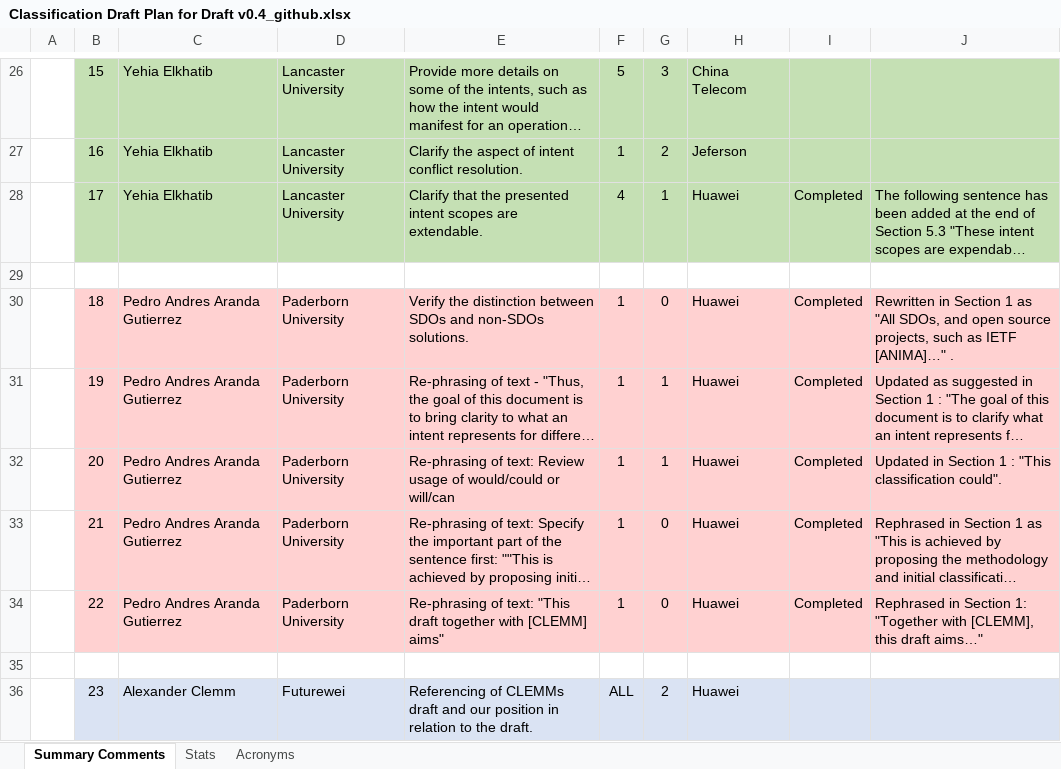
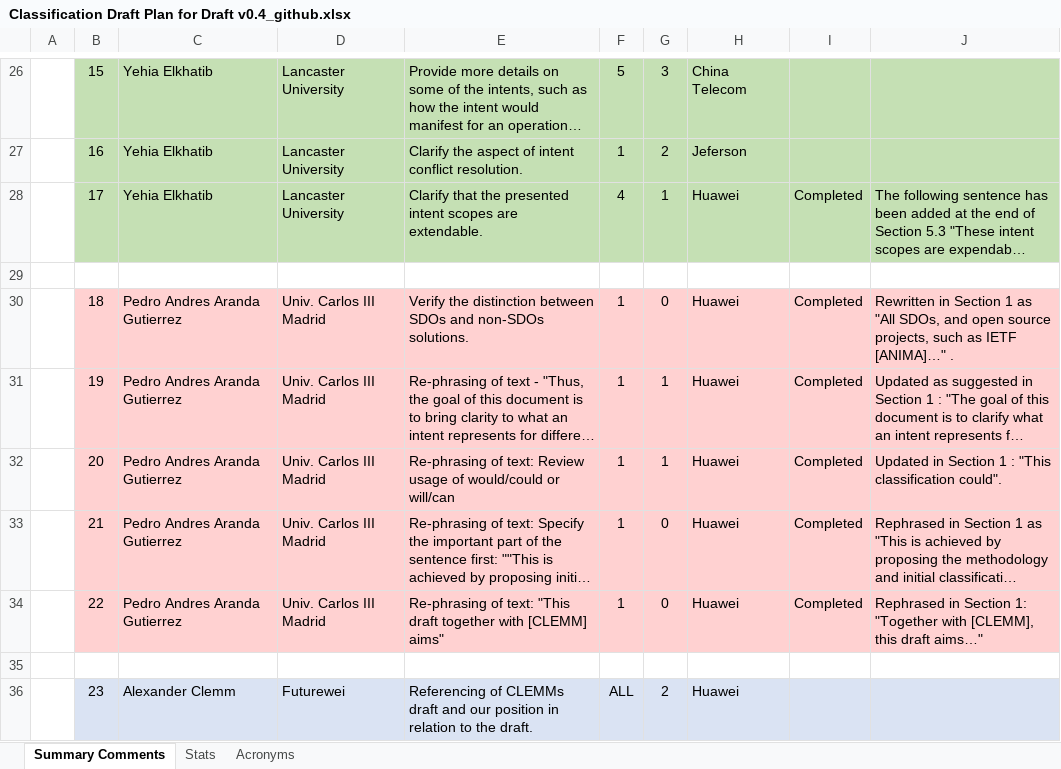
Before and after one commit to irtf-nmrg/nmrg-ibn-intent-classification, an Excel workbook: Classification Draft Plan for Draft v0.4_github.xlsx, sheet Summary Comments, drawn as a sheet; only a part is shown, gaps mark what is left out; long unchanged cells end in …; values as stored, in another font and other column widths than the file's, no borders; conditional formats not drawn; the diff names each change by its address in the sheet, - before the commit and + after, or states it on an @@ line.

Commit message:
Affiliation for Pedro updated

```diff
--- a/Classification Draft Plan for Draft v0.4_github.xlsx (sheet Summary Comments)
+++ b/Classification Draft Plan for Draft v0.4_github.xlsx (sheet Summary Comments)
-D30:D34: Paderborn University
+D30:D34: Univ. Carlos III Madrid
```
Also changed, not shown: charts or pictures.
